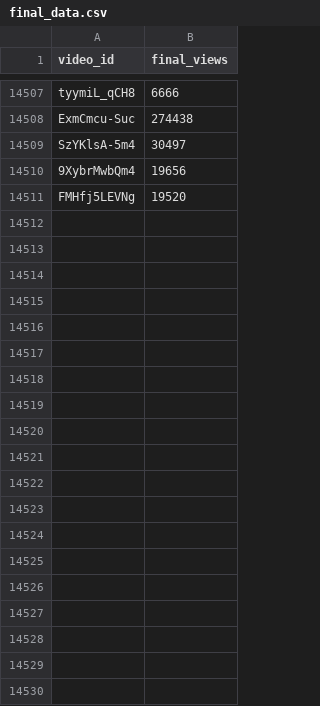
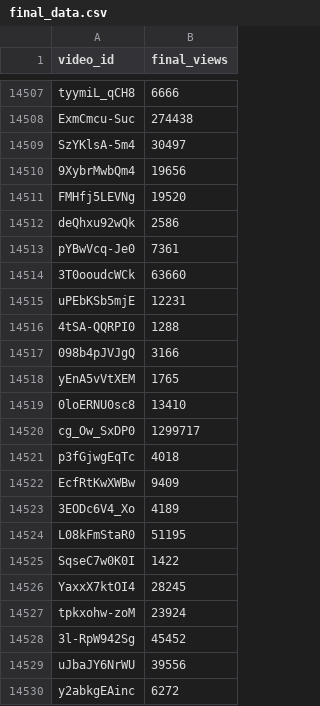
Before and after one commit to jaskiratkalra26/Youtube-Data-Extraction-Pipeline, a CSV file: final_data.csv, drawn as a sheet; only a part is shown, gaps mark what is left out; the diff covers the shown part only.

```diff
--- a/final_data.csv
+++ b/final_data.csv
@@ -14511 +14511,20 @@ SzYKlsA-5m4,30497
 FMHfj5LEVNg,19520
+deQhxu92wQk,2586
+pYBwVcq-Je0,7361
+3T0ooudcWCk,63660
+uPEbKSb5mjE,12231
+4tSA-QQRPI0,1288
+098b4pJVJgQ,3166
+yEnA5vVtXEM,1765
+0loERNU0sc8,13410
+cg_Ow_SxDP0,1299717
+p3fGjwgEqTc,4018
+EcfRtKwXWBw,9409
+3EODc6V4_Xo,4189
+L08kFmStaR0,51195
+SqseC7w0K0I,1422
+YaxxX7ktOI4,28245
+tpkxohw-zoM,23924
+3l-RpW942Sg,45452
+uJbaJY6NrWU,39556
+y2abkgEAinc,6272
```
Also changed, not shown: 19 added rows elsewhere in this file, dataset.csv, hour1_data.csv, 1 other file.
